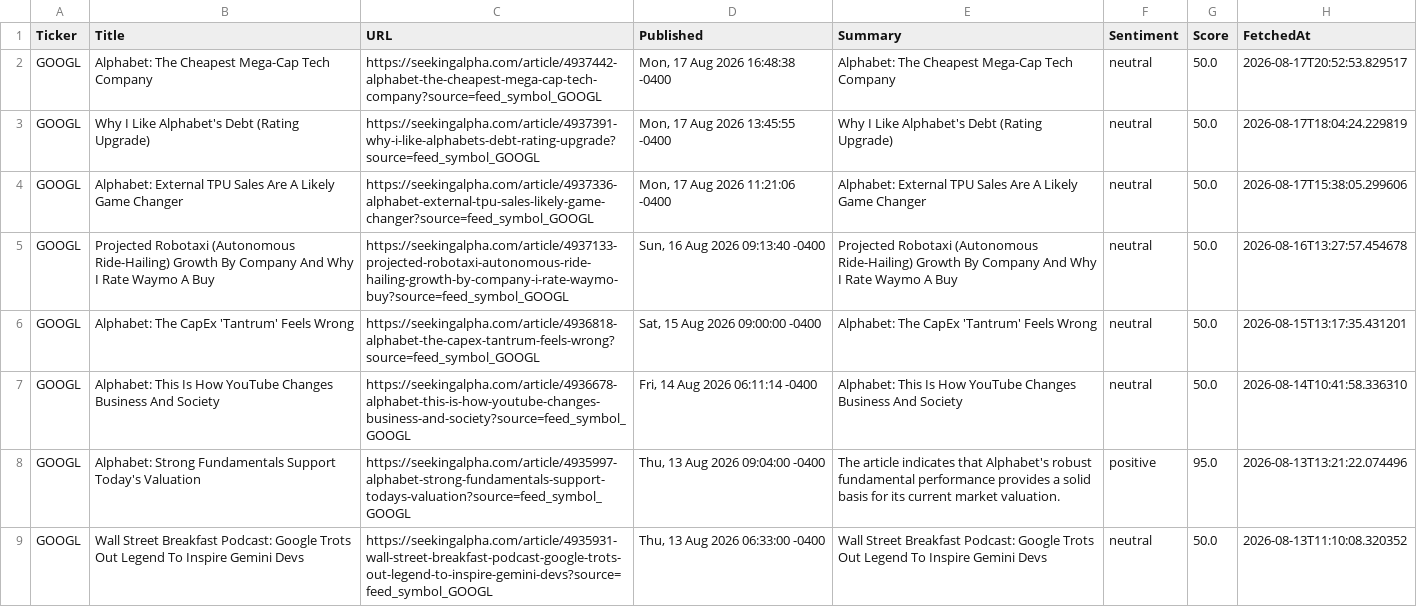
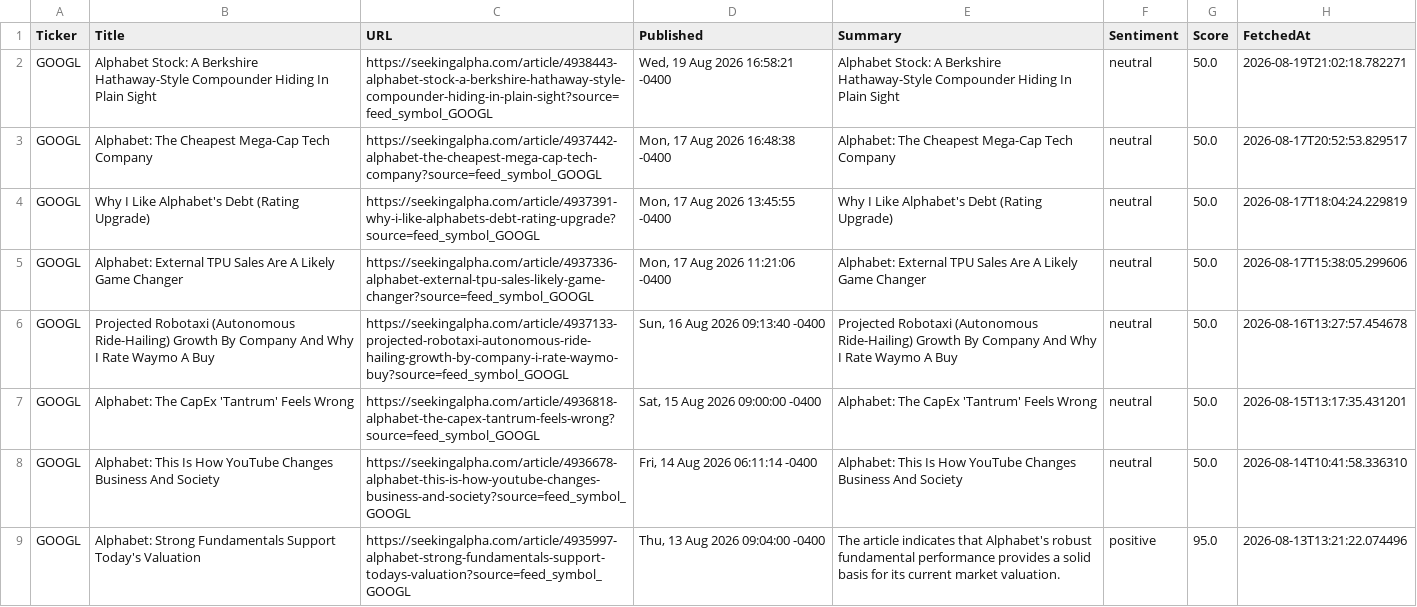
Before and after one commit to timursk99-ai/news-pipeline, a CSV file: news_GOOGL.csv, drawn as a sheet; only a part is shown; the shorter side is filled out with more unchanged rows.

Commit message:
update news CSVs

```diff
--- a/news_GOOGL.csv
+++ b/news_GOOGL.csv
@@ -1,2 +1,3 @@
 Ticker,Title,URL,Published,Summary,Sentiment,Score,FetchedAt
+GOOGL,Alphabet Stock: A Berkshire Hathaway-Style Compounder Hiding In Plain Sight,https://seekingalpha.com/article/4938443-alphabet-stock-a-berkshire-hathaway-style-compounder-hiding-in-plain-sight?source=feed_symbol_GOOGL,"Wed, 19 Aug 2026 16:58:21 -0400",Alphabet Stock: A Berkshire Hathaway-Style Compounder Hiding In Plain Sight,neutral,50.0,2026-08-19T21:02:18.782271
 GOOGL,Alphabet: The Cheapest Mega-Cap Tech Company,https://seekingalpha.com/article/4937442-alphabet-the-cheapest-mega-cap-tech-company?source=feed_symbol_GOOGL,"Mon, 17 Aug 2026 16:48:38 -0400",Alphabet: The Cheapest Mega-Cap Tech Company,neutral,50.0,2026-08-17T20:52:53.829517
```
